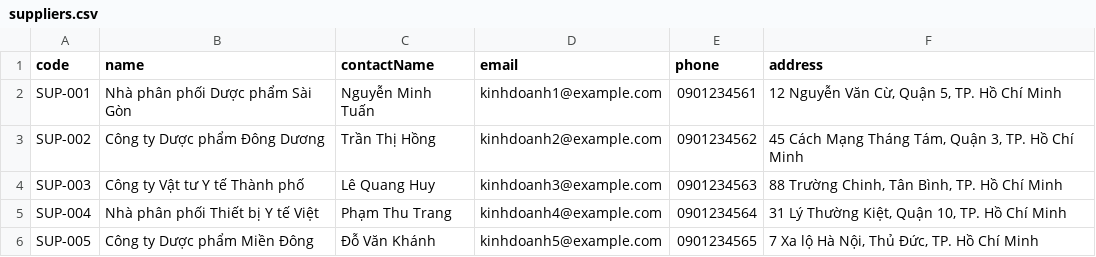
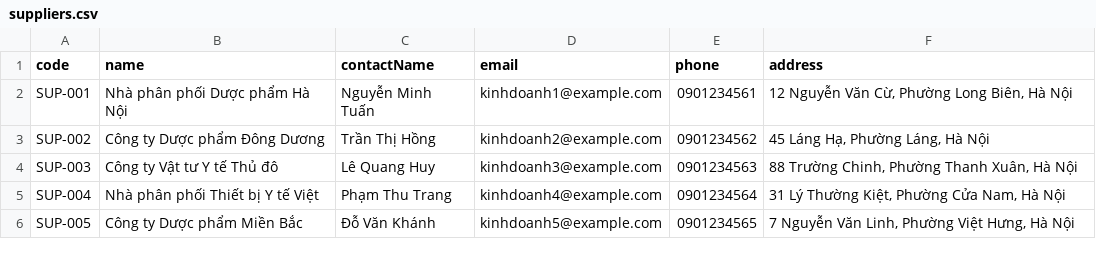
Before and after one commit to nielpattin/PharmacyCentral, a CSV file: data/import-samples/suppliers.csv, drawn as a sheet.

Commit message:
chore(demo): move the demo dataset from Ho Chi Minh City to Hanoi
Sites, suppliers, delivery addresses, sample prescription, the address pin fallback and Vietmap cityId (11) now point at Hanoi; test fixtures and the walkthrough follow. seed:demo reads orders and prescriptions as the manager and sets SITE-RTL's monthly revenue goals.

```diff
--- a/data/import-samples/suppliers.csv
+++ b/data/import-samples/suppliers.csv
@@ -1,6 +1,6 @@
 code,name,contactName,email,phone,address
-SUP-001,Nhà phân phối Dược phẩm Sài Gòn,Nguyễn Minh Tuấn,kinhdoanh1@example.com,0901234561,"12 Nguyễn Văn Cừ, Quận 5, TP. Hồ Chí Minh"
-SUP-002,Công ty Dược phẩm Đông Dương,Trần Thị Hồng,kinhdoanh2@example.com,0901234562,"45 Cách Mạng Tháng Tám, Quận 3, TP. Hồ Chí Minh"
-SUP-003,Công ty Vật tư Y tế Thành phố,Lê Quang Huy,kinhdoanh3@example.com,0901234563,"88 Trường Chinh, Tân Bình, TP. Hồ Chí Minh"
-SUP-004,Nhà phân phối Thiết bị Y tế Việt,Phạm Thu Trang,kinhdoanh4@example.com,0901234564,"31 Lý Thường Kiệt, Quận 10, TP. Hồ Chí Minh"
-SUP-005,Công ty Dược phẩm Miền Đông,Đỗ Văn Khánh,kinhdoanh5@example.com,0901234565,"7 Xa lộ Hà Nội, Thủ Đức, TP. Hồ Chí Minh"
+SUP-001,Nhà phân phối Dược phẩm Hà Nội,Nguyễn Minh Tuấn,kinhdoanh1@example.com,0901234561,"12 Nguyễn Văn Cừ, Phường Long Biên, Hà Nội"
+SUP-002,Công ty Dược phẩm Đông Dương,Trần Thị Hồng,kinhdoanh2@example.com,0901234562,"45 Láng Hạ, Phường Láng, Hà Nội"
+SUP-003,Công ty Vật tư Y tế Thủ đô,Lê Quang Huy,kinhdoanh3@example.com,0901234563,"88 Trường Chinh, Phường Thanh Xuân, Hà Nội"
+SUP-004,Nhà phân phối Thiết bị Y tế Việt,Phạm Thu Trang,kinhdoanh4@example.com,0901234564,"31 Lý Thường Kiệt, Phường Cửa Nam, Hà Nội"
+SUP-005,Công ty Dược phẩm Miền Bắc,Đỗ Văn Khánh,kinhdoanh5@example.com,0901234565,"7 Nguyễn Văn Linh, Phường Việt Hưng, Hà Nội"
```
Also changed, not shown: data/import-samples/sites.csv, 15 other files.
